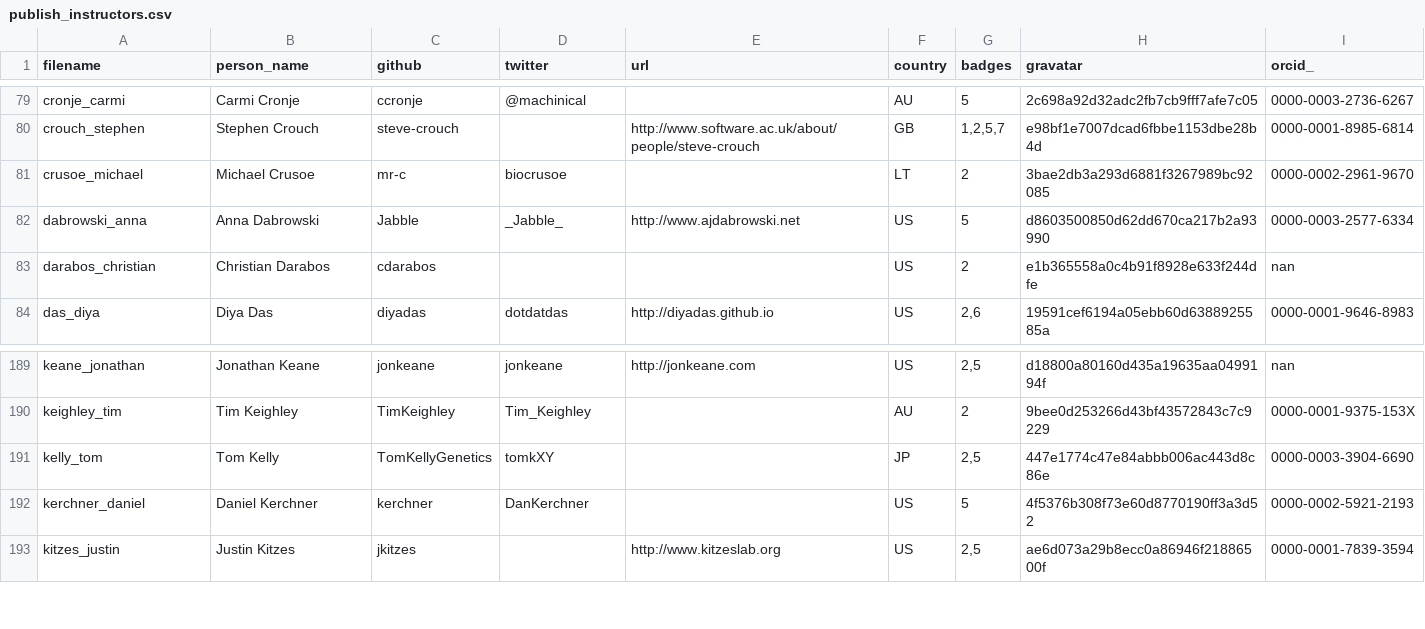
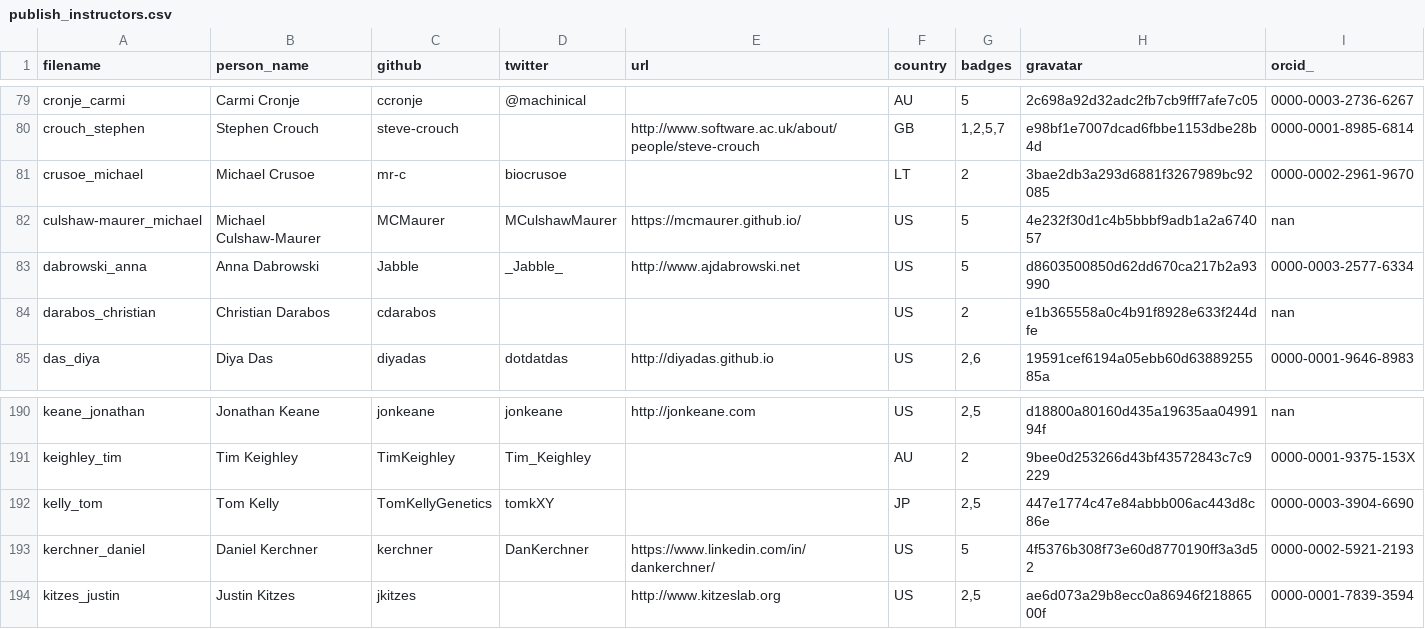
Before and after one commit to hpc-carpentry/hpc-carpentry.github.io, a CSV file: _data/publish_instructors.csv, drawn as a sheet; only a part is shown, gaps mark what is left out.

Commit message:
Updating instructor records

```diff
--- a/_data/publish_instructors.csv
+++ b/_data/publish_instructors.csv
@@ -81,2 +81,3 @@ crouch_stephen,Stephen Crouch,steve-crouch,,http://www.software.ac.uk/about/peop
 crusoe_michael,Michael Crusoe,mr-c,biocrusoe,,LT,2,3bae2db3a293d6881f3267989bc92085,0000-0002-2961-9670
+culshaw-maurer_michael,Michael Culshaw-Maurer,MCMaurer,MCulshawMaurer,https://mcmaurer.github.io/,US,5,4e232f30d1c4b5bbbf9adb1a2a674057,nan
 dabrowski_anna,Anna Dabrowski,Jabble,_Jabble_,http://www.ajdabrowski.net,US,5,d8603500850d62dd670ca217b2a93990,0000-0003-2577-6334
@@ -191,3 +192,3 @@ keighley_tim,Tim Keighley,TimKeighley,Tim_Keighley,,AU,2,9bee0d253266d43bf435728
 kelly_tom,Tom Kelly,TomKellyGenetics,tomkXY,,JP,"2,5",447e1774c47e84abbb006ac443d8c86e,0000-0003-3904-6690
-kerchner_daniel,Daniel Kerchner,kerchner,DanKerchner,,US,5,4f5376b308f73e60d8770190ff3a3d52,0000-0002-5921-2193
+kerchner_daniel,Daniel Kerchner,kerchner,DanKerchner,https://www.linkedin.com/in/dankerchner/,US,5,4f5376b308f73e60d8770190ff3a3d52,0000-0002-5921-2193
 kitzes_justin,Justin Kitzes,jkitzes,,http://www.kitzeslab.org,US,"2,5",ae6d073a29b8ecc0a86946f21886500f,0000-0001-7839-3594
```
